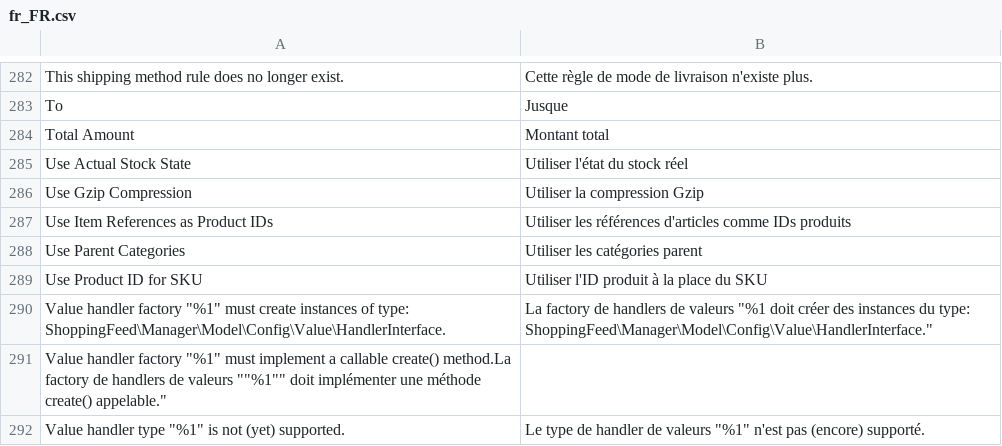
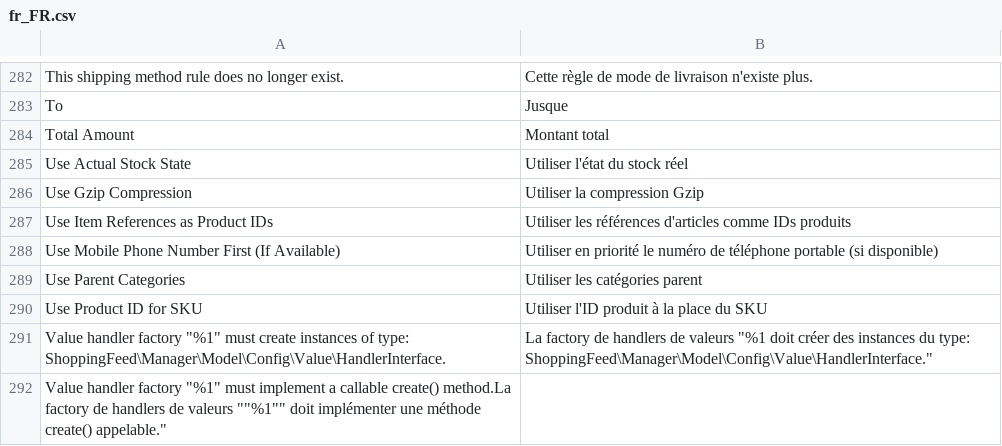
Before and after one commit to tvorexspecialist/m2sfifortax, a CSV file: i18n/fr_FR.csv, drawn as a sheet; only a part is shown, gaps mark what is left out; the shorter side is filled out with more unchanged rows.

Commit message:
Allow to use mobile phone number first for imported order addresses

```diff
--- a/i18n/fr_FR.csv
+++ b/i18n/fr_FR.csv
@@ -287,2 +287,3 @@
 "Use Item References as Product IDs","Utiliser les références d'articles comme IDs produits"
+"Use Mobile Phone Number First (If Available)","Utiliser en priorité le numéro de téléphone portable (si disponible)"
 "Use Parent Categories","Utiliser les catégories parent"
```
Also changed, not shown: 3 other files.
